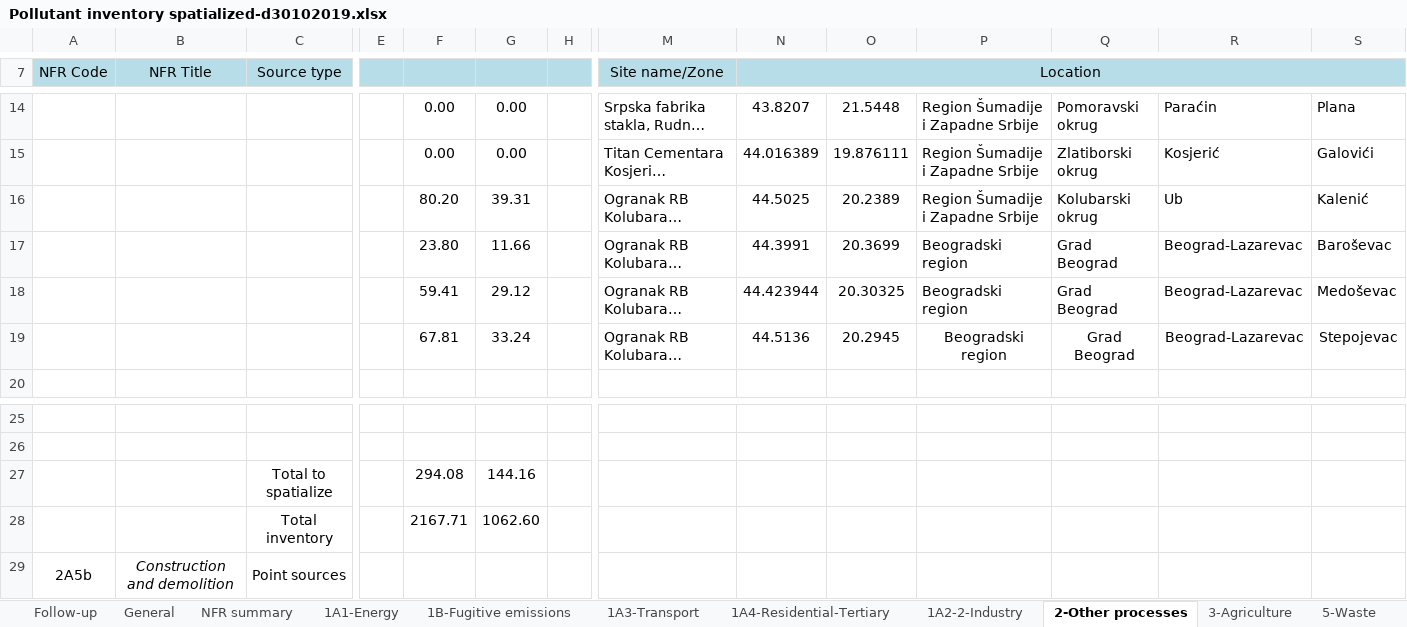
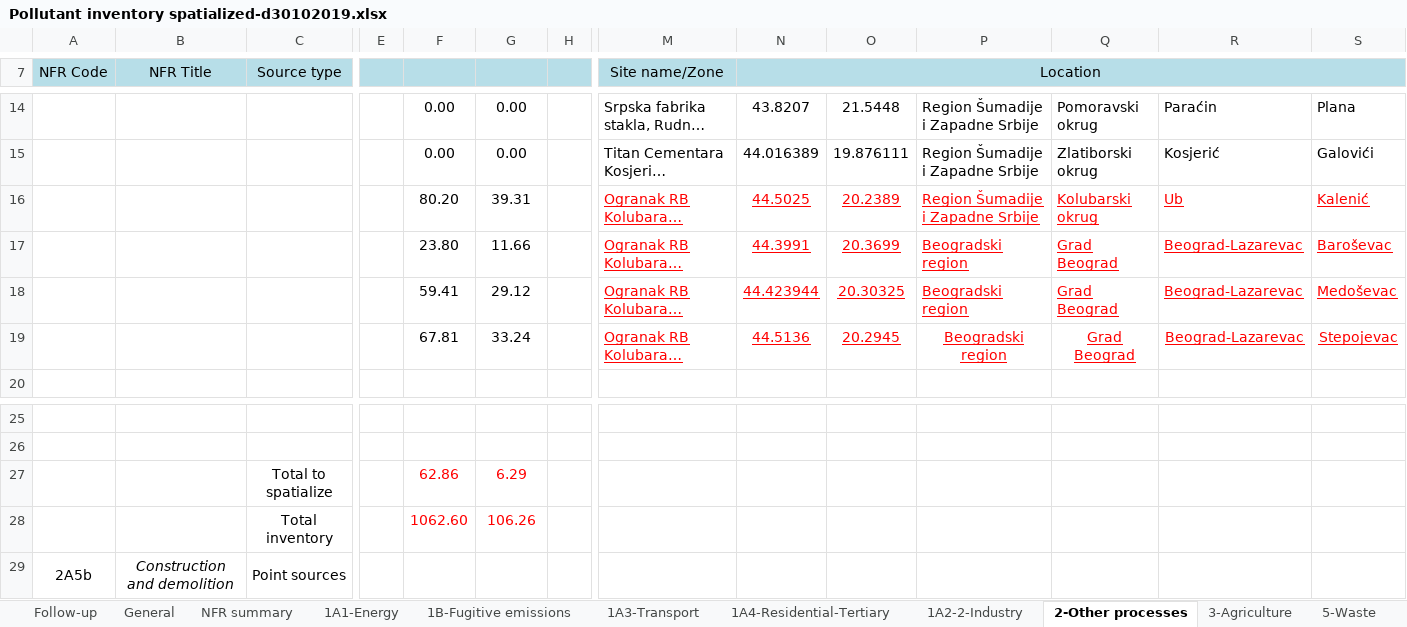
Before and after one commit to pejovic/Spatialization, an Excel workbook: Pollutant inventory spatialized-d30102019.xlsx, sheet 2-Other processes, drawn as a sheet; only a part is shown, gaps mark what is left out; long unchanged cells end in …; values as stored, in another font and other column widths than the file's, no borders; removed rows and columns are numbered as before the commit, all else as after; rows hold the shown columns only; the diff names each change by its address in the sheet, - before the commit and + after, or states it on an @@ line.

```diff
--- a/Pollutant inventory spatialized-d30102019.xlsx (sheet 2-Other processes)
+++ b/Pollutant inventory spatialized-d30102019.xlsx (sheet 2-Other processes)
@@ M16:S19 underline: off → on, text colour: black → #FF0000 @@
-row 27:  |  | Total to spatialize |  | 294.08 | 144.16
+row 27:  |  | Total to spatialize |  | 62.86 | 6.29
-F28: 2167.71
+F28: 1062.60
-F28:G28 text colour: black
+F28:G28 text colour: #FF0000
-G28: 1062.60
+G28: 106.26
```
Also changed, not shown: 7 other files.
